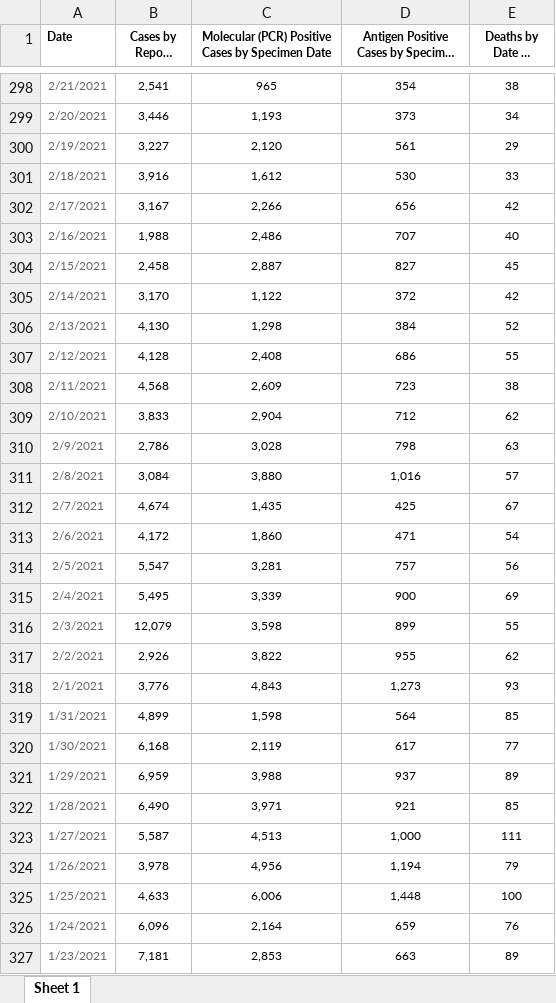
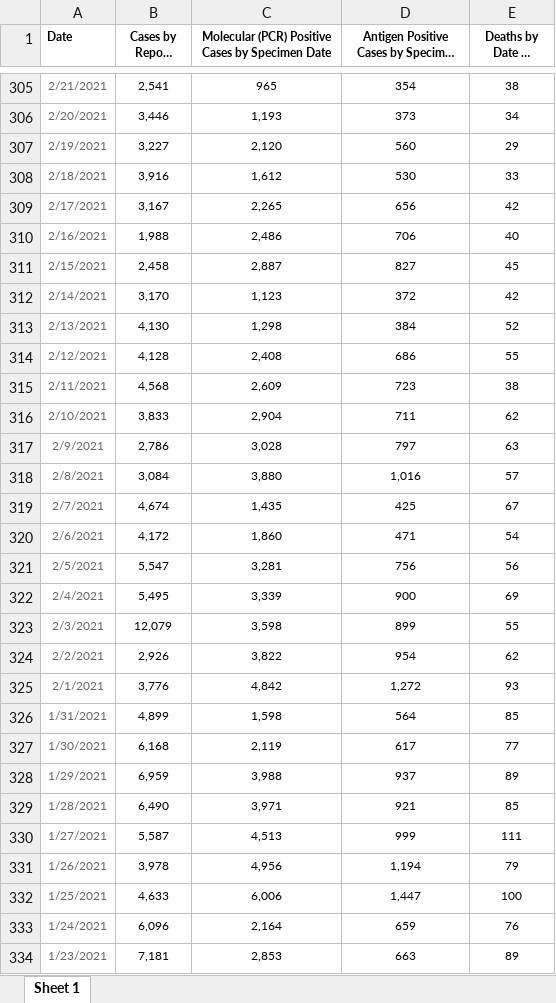
Before and after one commit to vermavikrant26/covid_data, an Excel workbook: nc_state_cases_deaths.xlsx, sheet Sheet 1, drawn as a sheet; only a part is shown, gaps mark what is left out; long unchanged cells end in …; values as stored, in another font and other column widths than the file's, no borders; addresses are those after the commit; the diff covers the shown part only; the diff names each change by its address in the sheet, - before the commit and + after, or states it on an @@ line.

```diff
--- a/nc_state_cases_deaths.xlsx (sheet Sheet 1)
+++ b/nc_state_cases_deaths.xlsx (sheet Sheet 1)
-D307: 561
+D307: 560
-C309: 2,266
+C309: 2,265
-D310: 707
+D310: 706
-C312: 1,122
+C312: 1,123
-D316: 712
+D316: 711
-D317: 798
+D317: 797
-D321: 757
+D321: 756
-D324: 955
+D324: 954
-C325: 4,843
+C325: 4,842
-D325: 1,273
+D325: 1,272
-D330: 1,000
+D330: 999
-D332: 1,448
+D332: 1,447
```
Also changed, not shown: 7 added rows and 258 edited cells elsewhere in this sheet, nc_state_tests.xlsx, 1 other file.
